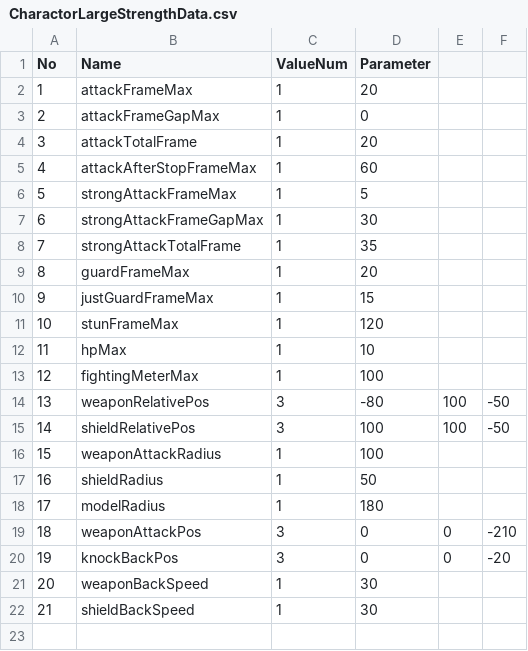
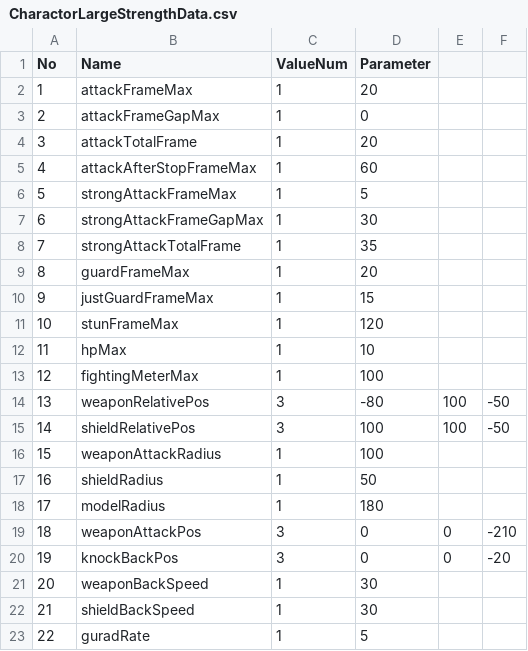
Before and after one commit to sayudesu/JustFight, a CSV file: Data/CSV/CharactorLargeStrengthData.csv, drawn as a sheet.

```diff
--- a/Data/CSV/CharactorLargeStrengthData.csv
+++ b/Data/CSV/CharactorLargeStrengthData.csv
@@ -22 +22,2 @@ No,Name,ValueNum,Parameter
 21,shieldBackSpeed,1,30
+22,guradRate,1,5
```
Also changed, not shown: Data/CSV/CharactorMediumStrengthData.csv, Data/CSV/CharactorSmallStrength.csv, 10 other files.
